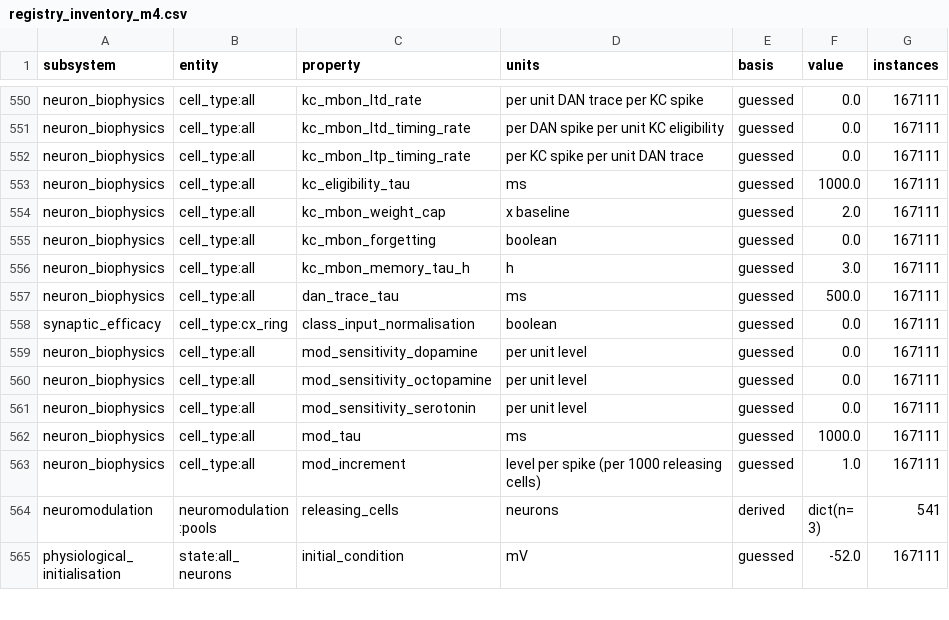
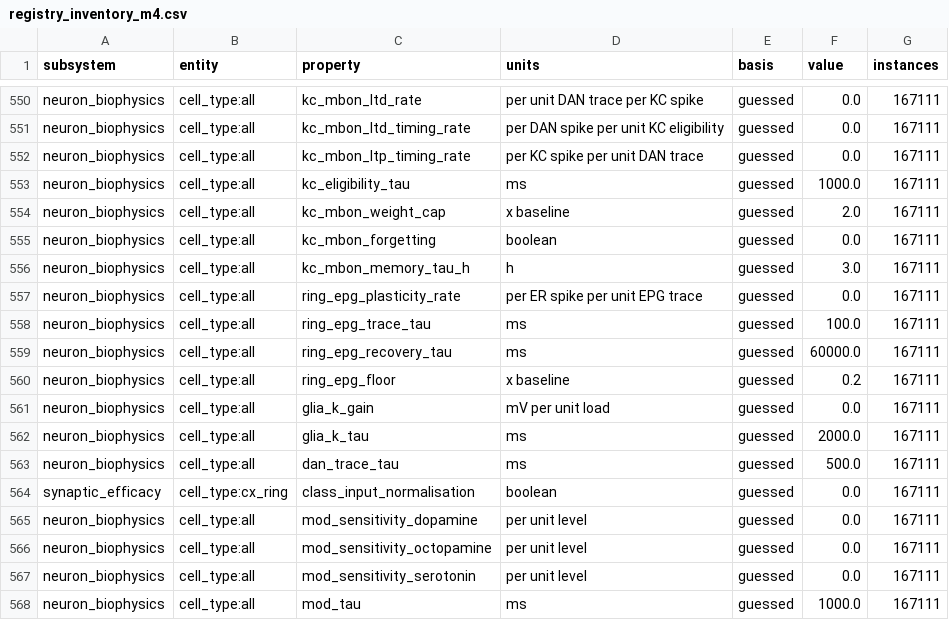
Before and after one commit to bengreff/fly-emulation, a CSV file: data/model/registry_inventory_m4.csv, drawn as a sheet; only a part is shown, gaps mark what is left out; the shorter side is filled out with more unchanged rows; the diff names each change by its address in the sheet, - before the commit and + after, or states it on an @@ line.

```diff
--- a/data/model/registry_inventory_m4.csv
+++ b/data/model/registry_inventory_m4.csv
+row 557: neuron_biophysics | cell_type:all | ring_epg_plasticity_rate | per ER spike per unit EPG trace | guessed | 0.0 | 167111
+row 558: neuron_biophysics | cell_type:all | ring_epg_trace_tau | ms | guessed | 100.0 | 167111
+row 559: neuron_biophysics | cell_type:all | ring_epg_recovery_tau | ms | guessed | 60000.0 | 167111
+row 560: neuron_biophysics | cell_type:all | ring_epg_floor | x baseline | guessed | 0.2 | 167111
+row 561: neuron_biophysics | cell_type:all | glia_k_gain | mV per unit load | guessed | 0.0 | 167111
+row 562: neuron_biophysics | cell_type:all | glia_k_tau | ms | guessed | 2000.0 | 167111
```
Also changed, not shown: data/model/parameters.csv, 4 other files.
